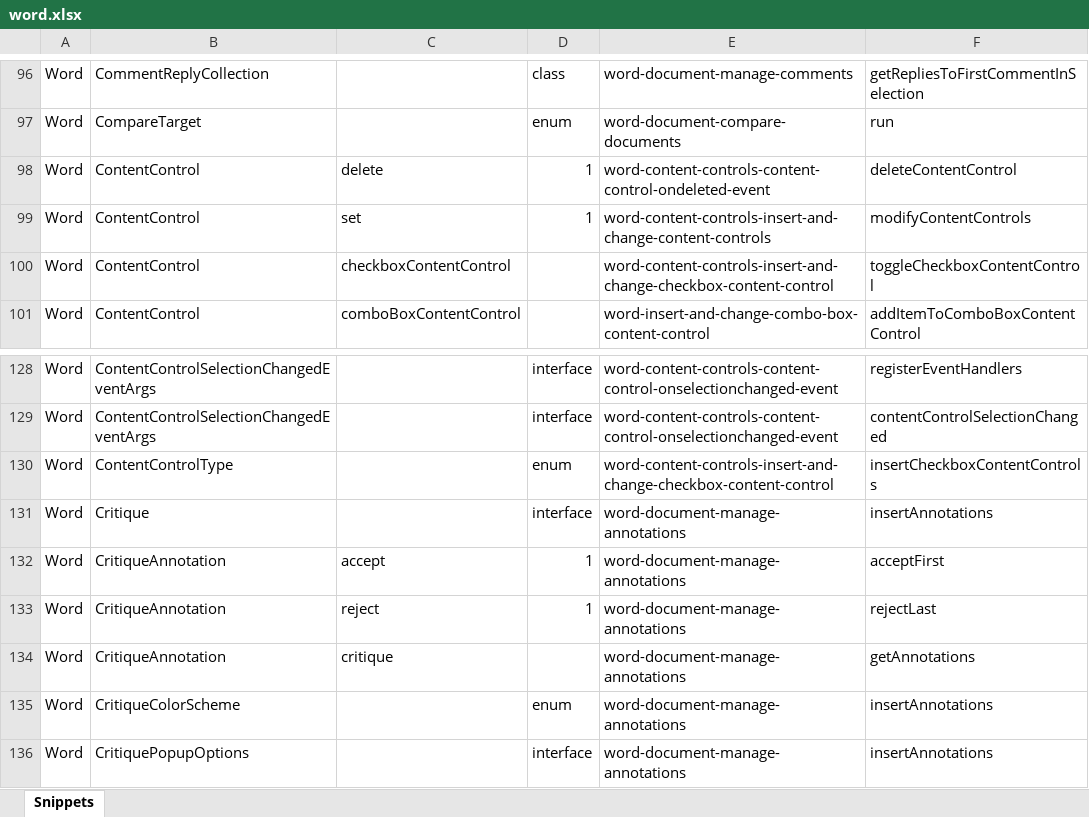
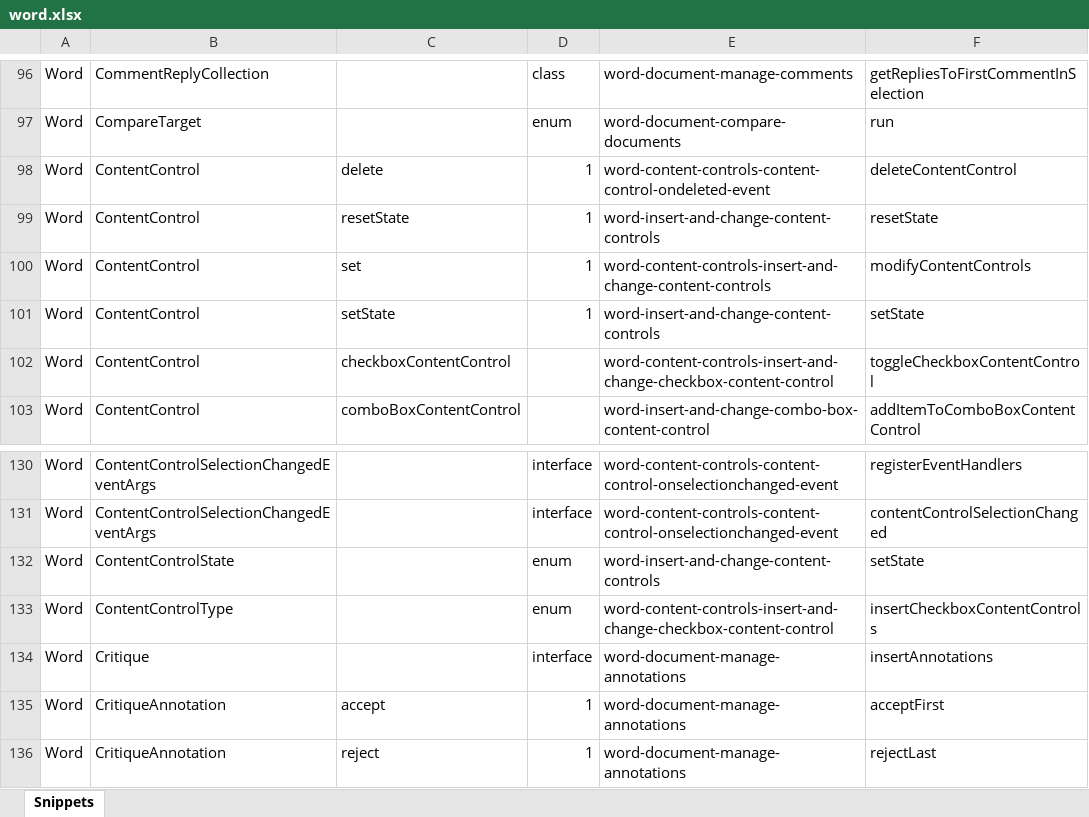
Before and after one commit to OfficeDev/office-js-snippets, an Excel workbook: snippet-extractor-metadata/word.xlsx, sheet Snippets, drawn as a sheet; only a part is shown, gaps mark what is left out; the shorter side is filled out with more unchanged rows; values as stored, in another font and other column widths than the file's, no borders; table styles not drawn; the diff names each change by its address in the sheet, - before the commit and + after, or states it on an @@ line.

Commit message:
[Word] (content controls) Expand snippet to include setting and resetting state (#914)

```diff
--- a/snippet-extractor-metadata/word.xlsx (sheet Snippets)
+++ b/snippet-extractor-metadata/word.xlsx (sheet Snippets)
+row 99: Word | ContentControl | resetState | 1 | word-insert-and-change-content-controls | resetState
+row 101: Word | ContentControl | setState | 1 | word-insert-and-change-content-controls | setState
+row 132: Word | ContentControlState |  | enum | word-insert-and-change-content-controls | setState
```
Also changed, not shown: 6 other files.
